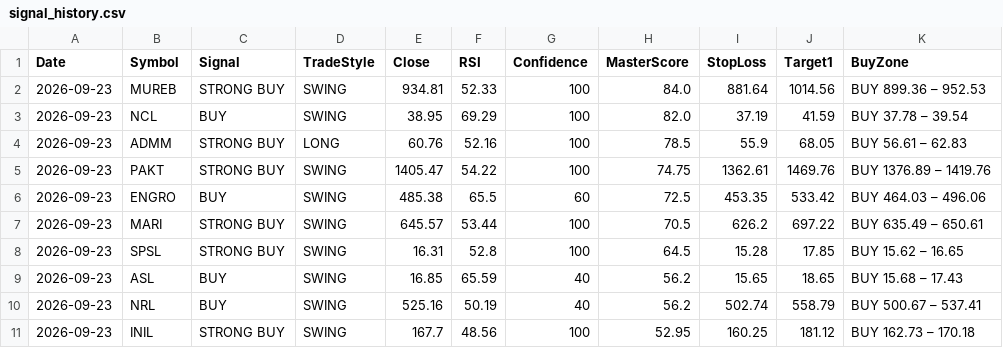
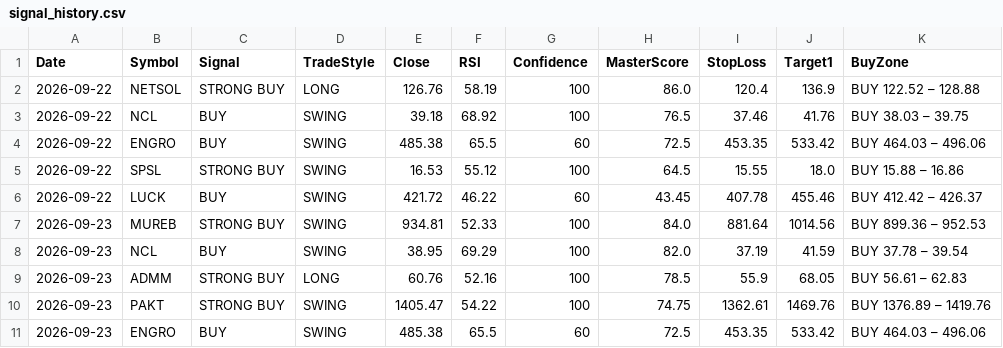
Before and after one commit to Tariqkhattak79/psx-ai-agent, a CSV file: signal_history.csv, drawn as a sheet; only a part is shown; the shorter side is filled out with more unchanged rows.

Commit message:
trade mgmt panel
# Conflicts:
#	portfolio_history.csv
#	portfolio_value_history.csv
#	signal_history.csv

```diff
--- a/signal_history.csv
+++ b/signal_history.csv
@@ -1,2 +1,7 @@
 Date,Symbol,Signal,TradeStyle,Close,RSI,Confidence,MasterScore,StopLoss,Target1,BuyZone
+2026-09-22,NETSOL,STRONG BUY,LONG,126.76,58.19,100,86.0,120.4,136.9,BUY 122.52 – 128.88
+2026-09-22,NCL,BUY,SWING,39.18,68.92,100,76.5,37.46,41.76,BUY 38.03 – 39.75
+2026-09-22,ENGRO,BUY,SWING,485.38,65.5,60,72.5,453.35,533.42,BUY 464.03 – 496.06
+2026-09-22,SPSL,STRONG BUY,SWING,16.53,55.12,100,64.5,15.55,18.0,BUY 15.88 – 16.86
+2026-09-22,LUCK,BUY,SWING,421.72,46.22,60,43.45,407.78,455.46,BUY 412.42 – 426.37
 2026-09-23,MUREB,STRONG BUY,SWING,934.81,52.33,100,84.0,881.64,1014.56,BUY 899.36 – 952.53
```
Also changed, not shown: portfolio_history.csv, 3 other files.
